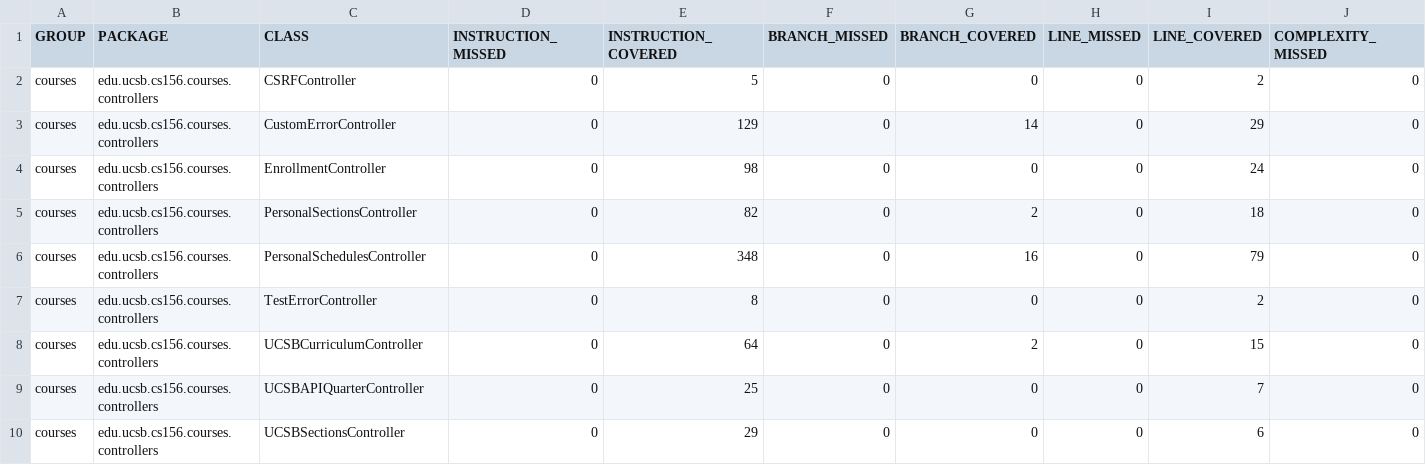
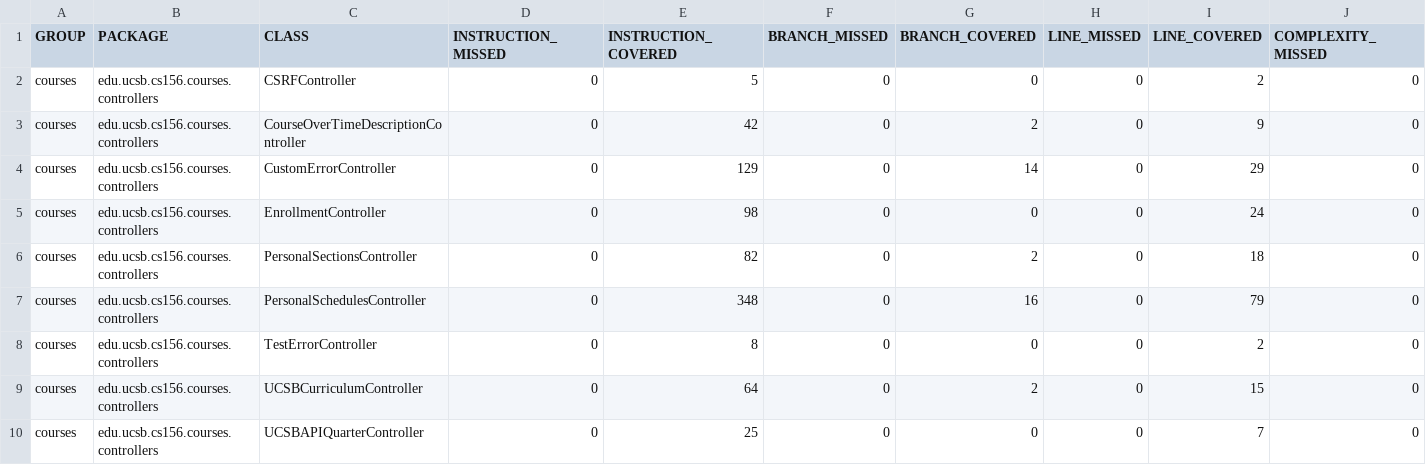
Before and after one commit to ucsb-cs156-s26/proj-courses-s26-02, a CSV file: jacoco/jacoco.csv, drawn as a sheet; only a part is shown; the shorter side is filled out with more unchanged rows; rows hold the shown columns only; the diff names each change by its address in the sheet, - before the commit and + after, or states it on an @@ line.

Commit message:
Deploying to gh-pages from @ ucsb-cs156-s26/proj-courses-s26-02@ced56cefe9e0404729c6cc47ec01788a5f94df95 🚀

```diff
--- a/jacoco/jacoco.csv
+++ b/jacoco/jacoco.csv
+row 3: courses | edu.ucsb.cs156.courses.controllers | CourseOverTimeDescriptionController | 0 | 42 | 0 | 2 | 0 | 9 | 0
```
Also changed, not shown: 7 other files.
